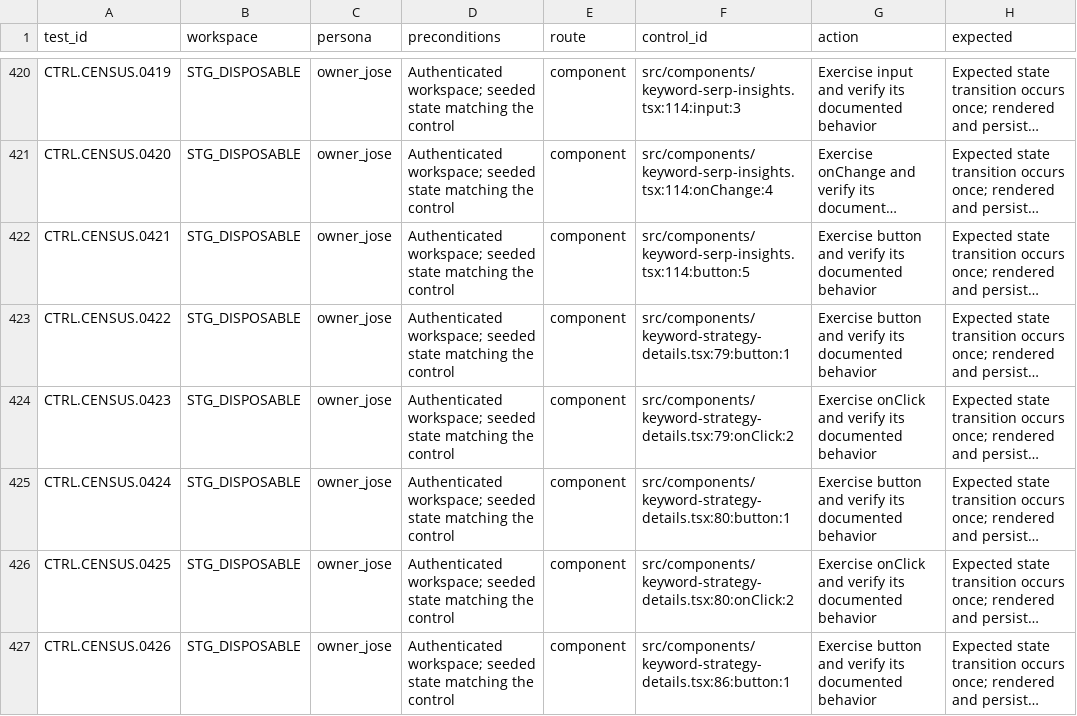
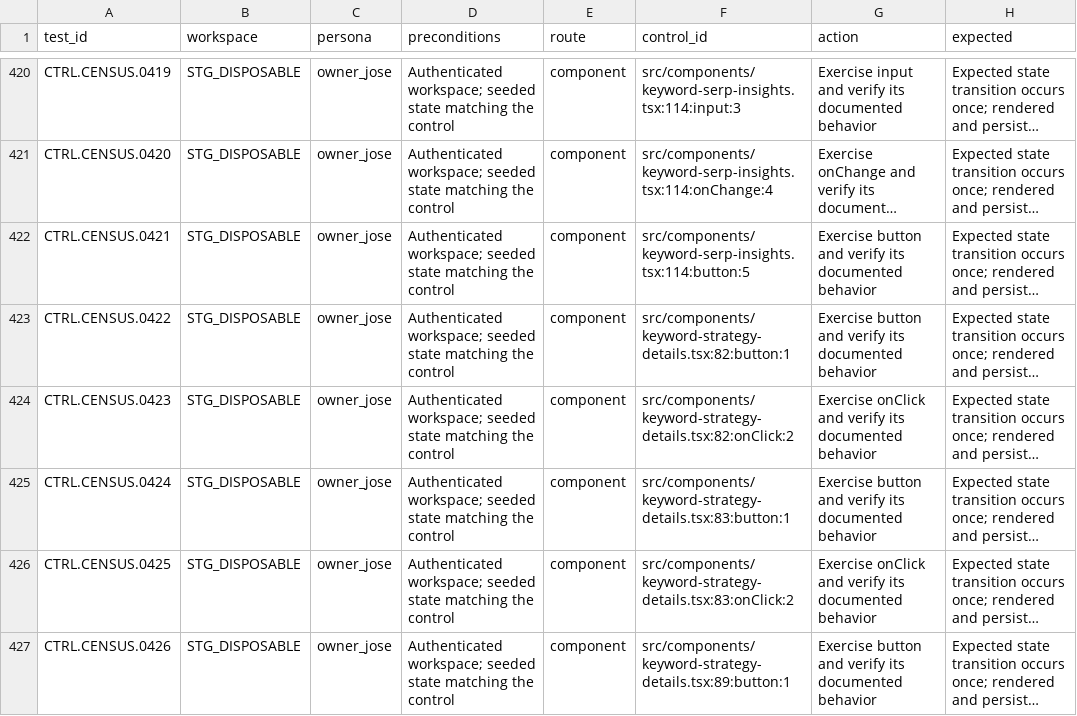
Before and after one commit to joseangelo510/destiny, a CSV file: destiny-product/qa/inventory/coverage-ledger.csv, drawn as a sheet; only a part is shown, gaps mark what is left out; long unchanged cells end in …; the diff covers the shown part only; the diff names each change by its address in the sheet, - before the commit and + after, or states it on an @@ line.

Commit message:
green: preserve shared draft writes and restore keyword brief direction

```diff
--- a/destiny-product/qa/inventory/coverage-ledger.csv
+++ b/destiny-product/qa/inventory/coverage-ledger.csv
-F423 (control_id): src/components/keyword-strategy-details.tsx:79:button:1
+F423 (control_id): src/components/keyword-strategy-details.tsx:82:button:1
-F424 (control_id): src/components/keyword-strategy-details.tsx:79:onClick:2
+F424 (control_id): src/components/keyword-strategy-details.tsx:82:onClick:2
-F425 (control_id): src/components/keyword-strategy-details.tsx:80:button:1
+F425 (control_id): src/components/keyword-strategy-details.tsx:83:button:1
-F426 (control_id): src/components/keyword-strategy-details.tsx:80:onClick:2
+F426 (control_id): src/components/keyword-strategy-details.tsx:83:onClick:2
-F427 (control_id): src/components/keyword-strategy-details.tsx:86:button:1
+F427 (control_id): src/components/keyword-strategy-details.tsx:89:button:1
```
Also changed, not shown: 8 edited cells elsewhere in this file, 8 other files.
